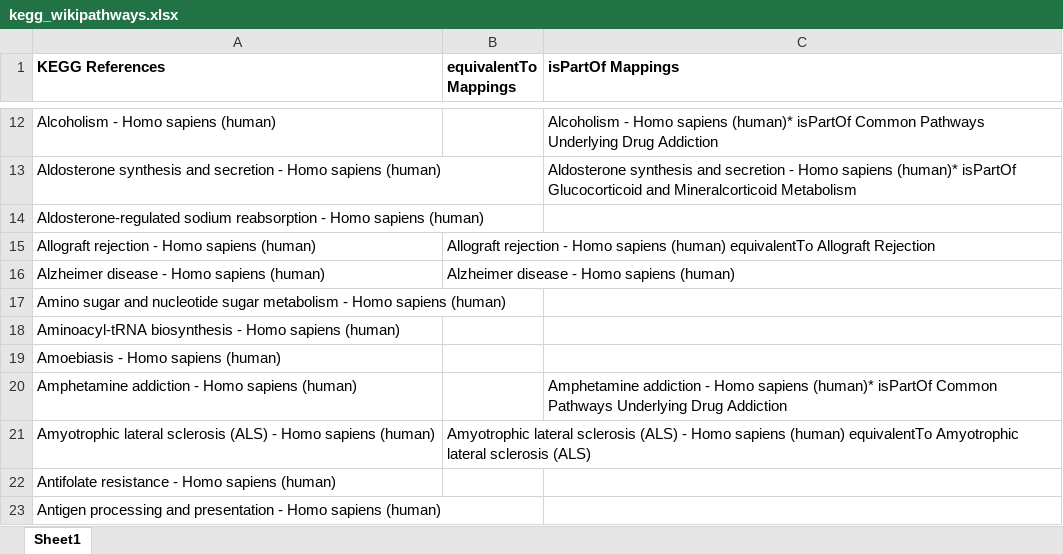
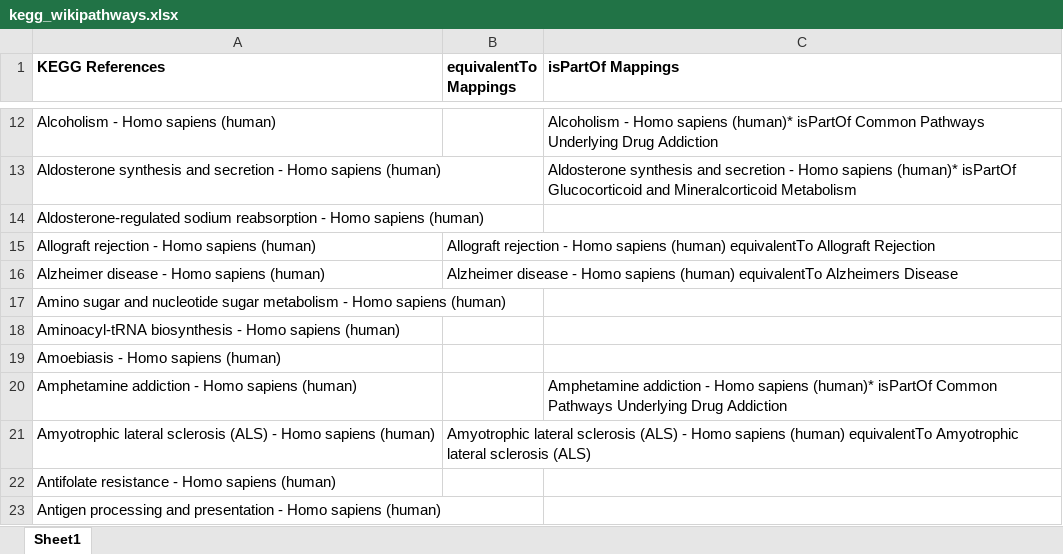
Before and after one commit to ComPath/compath-resources, an Excel workbook: mappings/kegg_wikipathways.xlsx, sheet Sheet1, drawn as a sheet; only a part is shown, gaps mark what is left out; values as stored, in another font and other column widths than the file's, no borders; the diff names each change by its address in the sheet, - before the commit and + after, or states it on an @@ line.

Commit message:
Add files via upload

```diff
--- a/mappings/kegg_wikipathways.xlsx (sheet Sheet1)
+++ b/mappings/kegg_wikipathways.xlsx (sheet Sheet1)
-B16 (equivalentTo Mappings): …sapiens (human)
+B16 (equivalentTo Mappings): …sapiens (human) equivalentTo Alzheimers Disease
```
